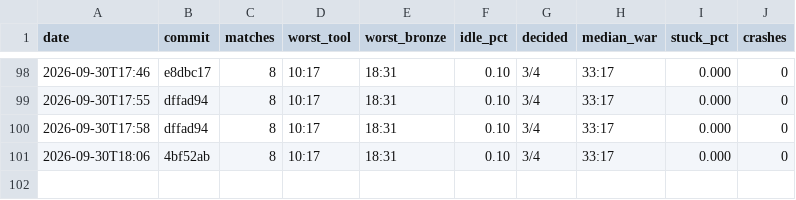
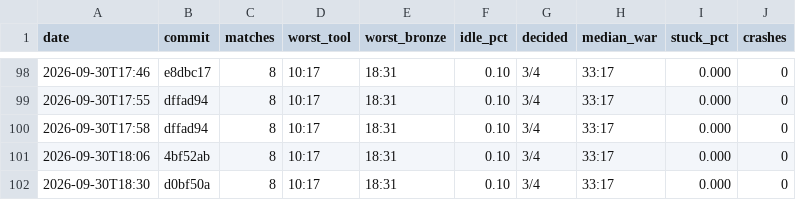
Before and after one commit to DigiMonk73/Empires, a CSV file: docs/metrics/ai.csv, drawn as a sheet; only a part is shown, gaps mark what is left out.

```diff
--- a/docs/metrics/ai.csv
+++ b/docs/metrics/ai.csv
@@ -101 +101,2 @@ date,commit,matches,worst_tool,worst_bronze,idle_pct,decided,median_war,stuck_pc
 2026-09-30T18:06,4bf52ab,8,10:17,18:31,0.10,3/4,33:17,0.000,0
+2026-09-30T18:30,d0bf50a,8,10:17,18:31,0.10,3/4,33:17,0.000,0
```
Also changed, not shown: docs/metrics/battle.csv, docs/metrics/econ.csv, 26 other files.
